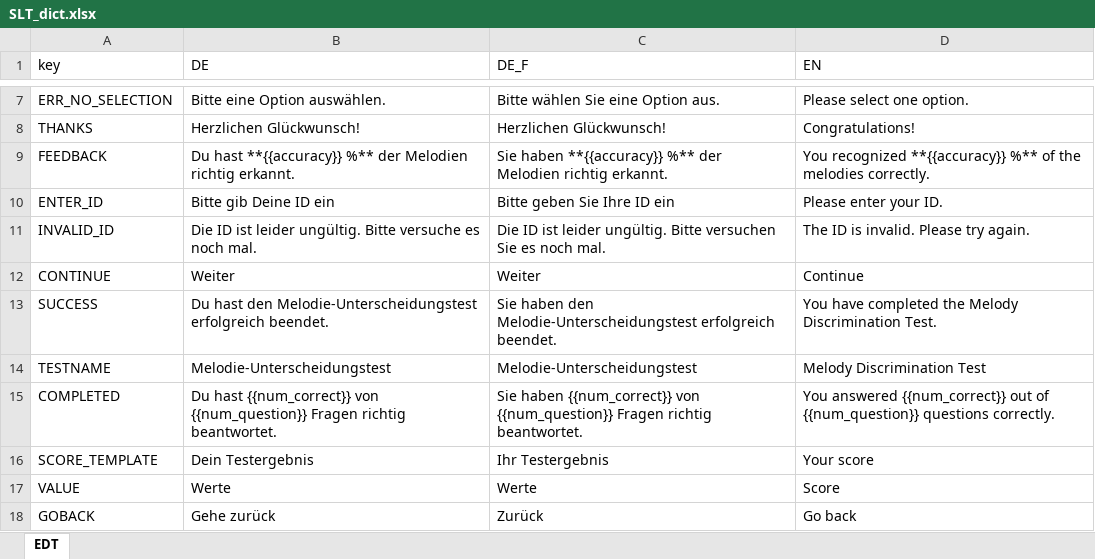
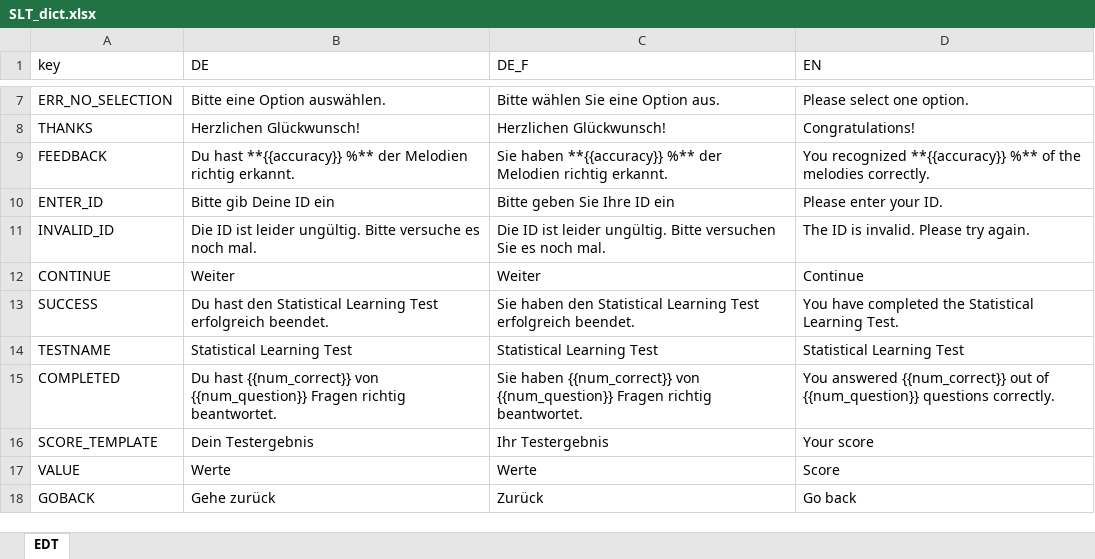
Before and after one commit to antonskrywer/SLT, an Excel workbook: data_raw/SLT_dict.xlsx, sheet EDT, drawn as a sheet; only a part is shown, gaps mark what is left out; values as stored, in another font and other column widths than the file's, no borders; charts and pictures not drawn; the diff covers the shown part only; the diff names each change by its address in the sheet, - before the commit and + after, or states it on an @@ line.

```diff
--- a/data_raw/SLT_dict.xlsx (sheet EDT)
+++ b/data_raw/SLT_dict.xlsx (sheet EDT)
-B13 (DE): …hast den Melodie-Unterscheidungstest erfolgreich beendet.
+B13 (DE): …hast den Statistical Learning Test erfolgreich beendet.
-C13 (DE_F): …haben den Melodie-Unterscheidungstest erfolgreich beendet.
+C13 (DE_F): …haben den Statistical Learning Test erfolgreich beendet.
-D13 (EN): …completed the Melody Discrimination Test.
+D13 (EN): …completed the Statistical Learning Test.
-B14 (DE): Melodie-Unterscheidungstest
+B14 (DE): Statistical Learning Test
-C14 (DE_F): Melodie-Unterscheidungstest
+C14 (DE_F): Statistical Learning Test
-D14 (EN): Melody Discrimination Test
+D14 (EN): Statistical Learning Test
```
Also changed, not shown: 15 edited cells elsewhere in this sheet, 1 other file.
